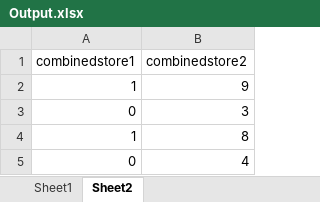
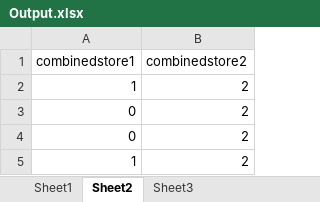
Before and after one commit to tpan2/midterm-project, an Excel workbook: face-directory/Output.xlsx, sheet Sheet2, drawn as a sheet; values as stored, in another font and other column widths than the file's, no borders; removed rows and columns are numbered as before the commit, all else as after; the diff names each change by its address in the sheet, - before the commit and + after, or states it on an @@ line.

```diff
--- a/face-directory/Output.xlsx (sheet Sheet2)
+++ b/face-directory/Output.xlsx (sheet Sheet2)
+sheet tab: Sheet3
-B2 (combinedstore2): 9
+B2 (combinedstore2): 2
-B3 (combinedstore2): 3
+B3 (combinedstore2): 2
-row 4: 1 | 8
-B4 (combinedstore2): 4
+B4 (combinedstore2): 2
+row 5: 1 | 2
```
Also changed, not shown: sheet Sheet1, 1 other file.
